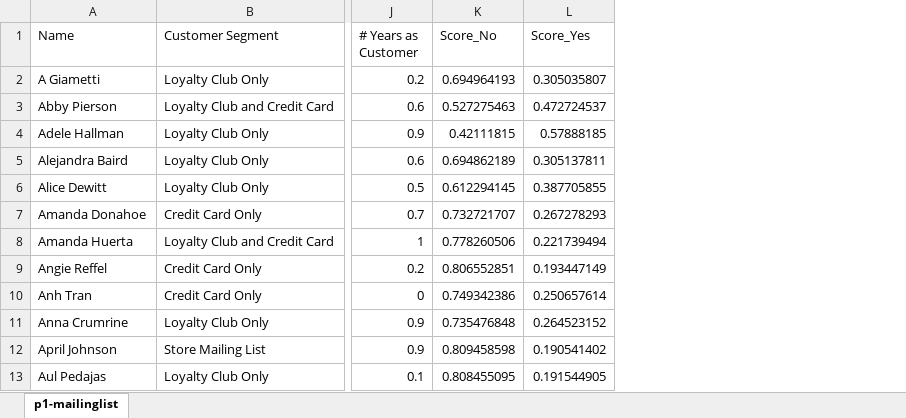
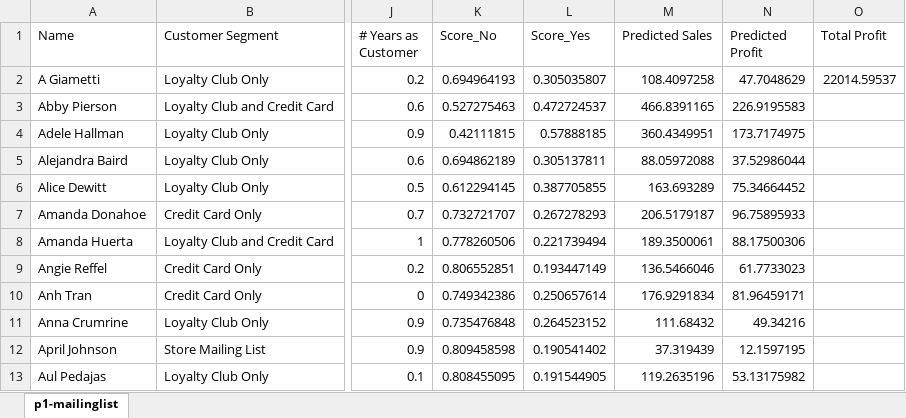
Before and after one commit to leesper/become-business-analyst, an Excel workbook: P3_PredictCatalogDemand/p3-mailinglist.xlsx, sheet p1-mailinglist, drawn as a sheet; only a part is shown, gaps mark what is left out; values as stored, in another font and other column widths than the file's, no borders; the diff names each change by its address in the sheet, - before the commit and + after, or states it on an @@ line.

```diff
--- a/P3_PredictCatalogDemand/p3-mailinglist.xlsx (sheet p1-mailinglist)
+++ b/P3_PredictCatalogDemand/p3-mailinglist.xlsx (sheet p1-mailinglist)
+column M (Predicted Sales), rows 2-13: 108.4097258 | 466.8391165 | 360.4349951 | 88.05972088 | 163.693289 | 206.5179187 | 189.3500061 | 136.5466046 | 176.9291834 | 111.68432 | 37.319439 | 119.2635196
+column N (Predicted Profit), rows 2-13: 47.7048629 | 226.9195583 | 173.7174975 | 37.52986044 | 75.34664452 | 96.75895933 | 88.17500306 | 61.7733023 | 81.96459171 | 49.34216 | 12.1597195 | 53.13175982
+column O (Total Profit), row 2: 22014.59537
```
Also changed, not shown: 4 other files.
